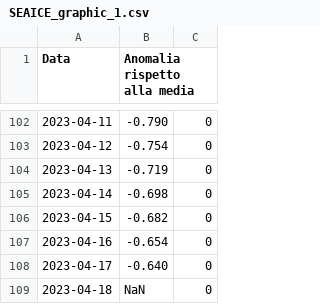
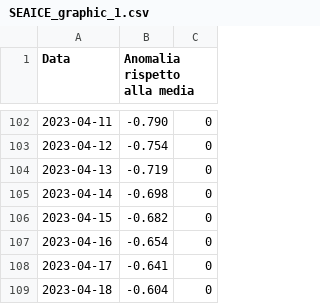
Before and after one commit to enbifa/Dati_Climatici, a CSV file: SEAICE_graphic_1.csv, drawn as a sheet; only a part is shown, gaps mark what is left out.

Commit message:
Update SEAICE_graphic_1.csv

```diff
--- a/SEAICE_graphic_1.csv
+++ b/SEAICE_graphic_1.csv
@@ -107,3 +107,3 @@ Data,Anomalia rispetto alla media,
 2023-04-16,-0.654,0
-2023-04-17,-0.640,0
-2023-04-18,NaN,0
+2023-04-17,-0.641,0
+2023-04-18,-0.604,0
```
